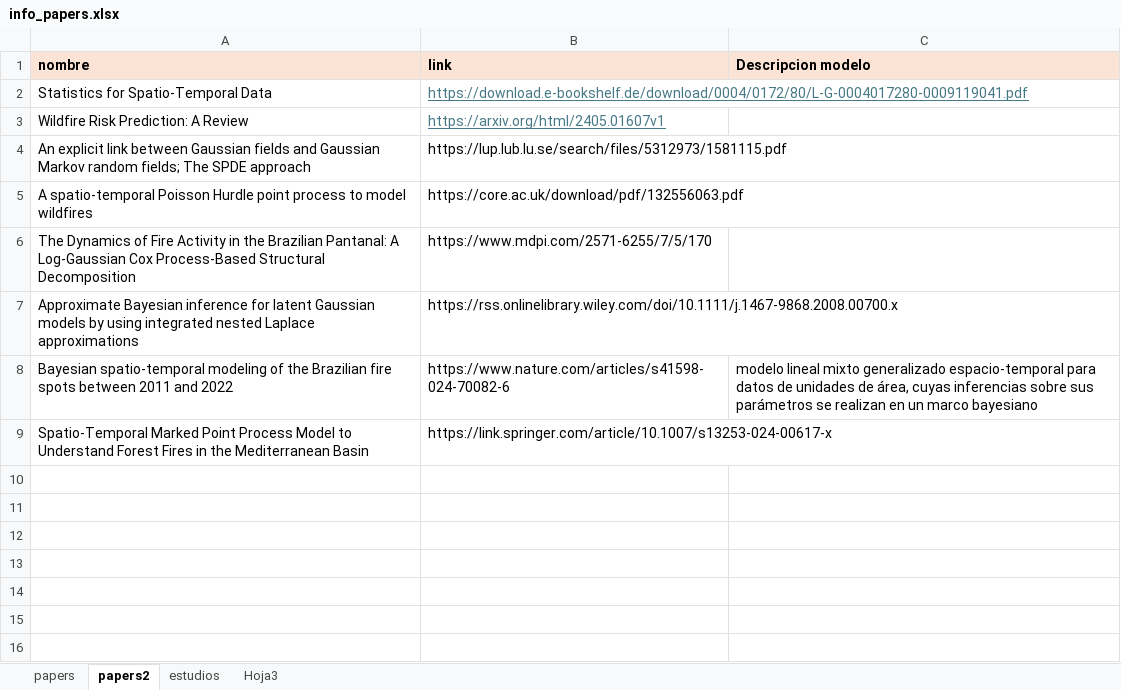
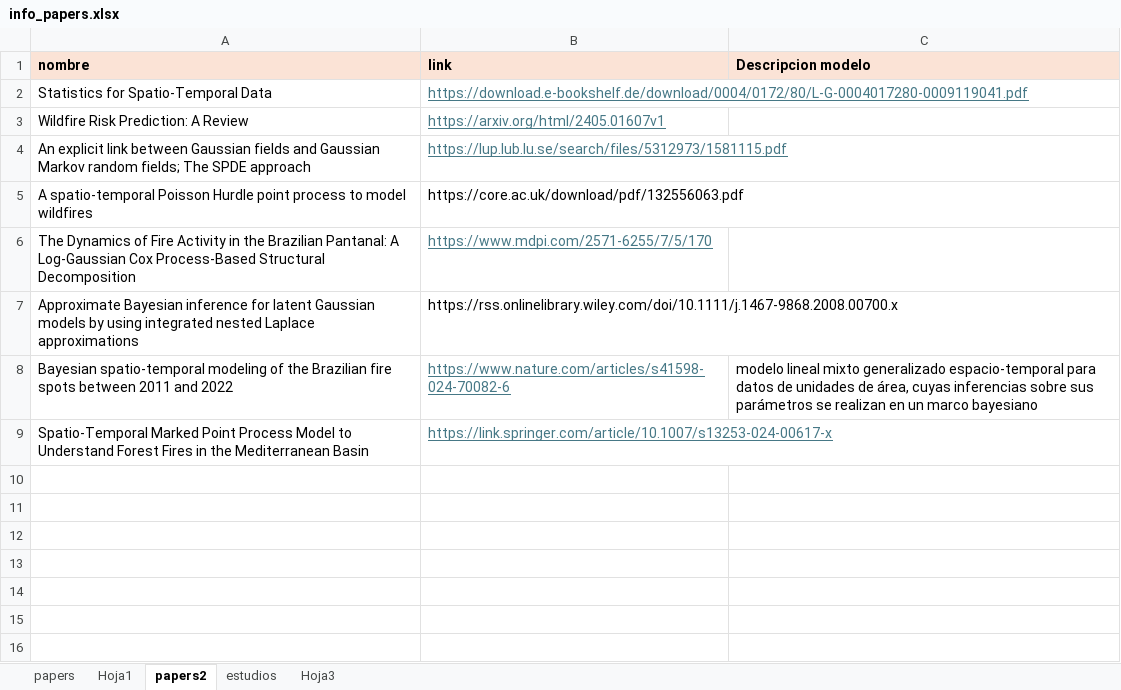
Before and after one commit to javimagaluna/propagacion-incendios, an Excel workbook: info_papers.xlsx, sheet papers2, drawn as a sheet; only a part is shown; values as stored, in another font and other column widths than the file's, no borders; the diff names each change by its address in the sheet, - before the commit and + after, or states it on an @@ line.

```diff
--- a/info_papers.xlsx (sheet papers2)
+++ b/info_papers.xlsx (sheet papers2)
+sheet tab: Hoja1
@@ B4 underline: off → on, text colour: black → #467886 @@
@@ B6 underline: off → on, text colour: black → #467886 @@
@@ B8:B9 underline: off → on, text colour: black → #467886 @@
```
Also changed, not shown: sheet papers, 2 other files.
